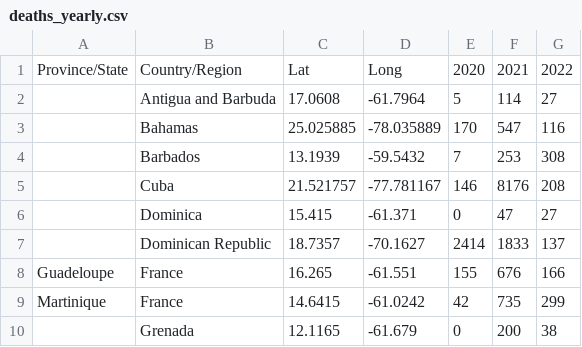
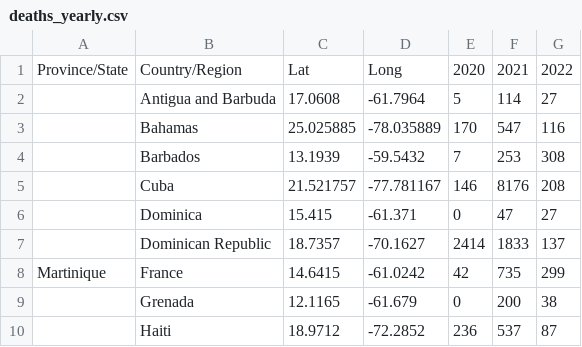
Before and after one commit to andreiui/csec491, a CSV file: data/covid19/deaths_yearly.csv, drawn as a sheet; only a part is shown; the shorter side is filled out with more unchanged rows.

```diff
--- a/data/covid19/deaths_yearly.csv
+++ b/data/covid19/deaths_yearly.csv
@@ -7,3 +7,2 @@ Province/State,Country/Region,Lat,Long,2020,2021,2022
 ,Dominican Republic,18.7357,-70.1627,2414,1833,137
-Guadeloupe,France,16.265,-61.551,155,676,166
 Martinique,France,14.6415,-61.0242,42,735,299
```
Also changed, not shown: data/covid19/cases_monthly.csv, data/covid19/cases_yearly.csv, 3 other files.
